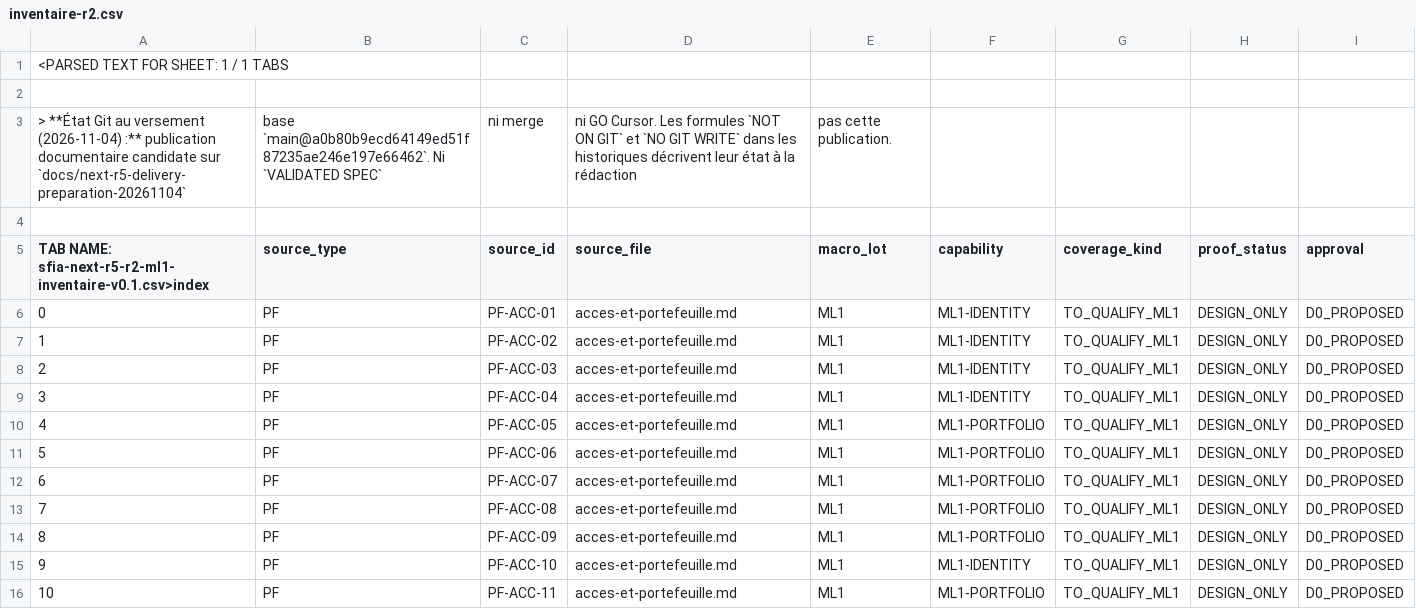
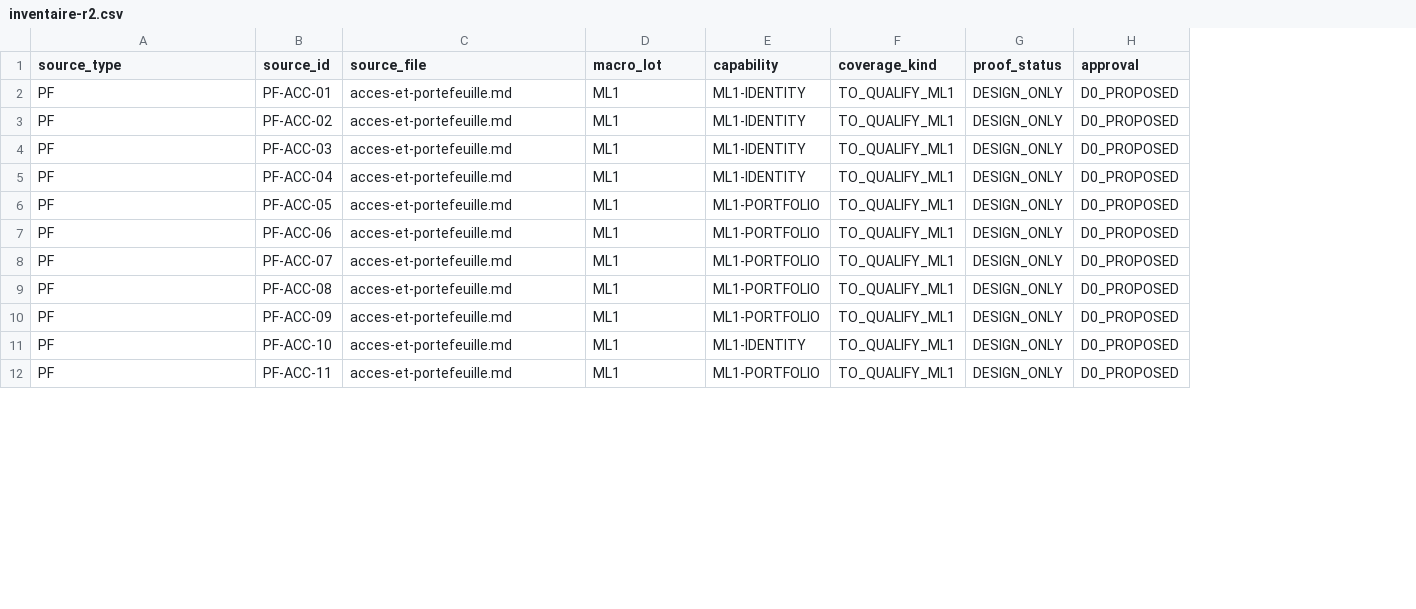
Before and after one commit to mcleland147/sfia-workspace, a CSV file: projects/sfia-studio-next/construction/ml1-entree-et-continuite/inventaire-r2.csv, drawn as a sheet; only a part is shown; removed rows and columns are numbered as before the commit, all else as after; the diff names each change by its address in the sheet, - before the commit and + after, or states it on an @@ line.

Commit message:
docs(next): restore canonical machine-readable R2 ML1 CSV inventory

```diff
--- a/projects/sfia-studio-next/construction/ml1-entree-et-continuite/inventaire-r2.csv
+++ b/projects/sfia-studio-next/construction/ml1-entree-et-continuite/inventaire-r2.csv
-column A, rows 5-16: TAB NAME: sfia-next-r5-r2-ml1-inventaire-v0.1.csv>index | 0 | 1 | 2 | 3 | 4 | 5 | 6 | 7 | 8 | 9 | 10
-row 1: <PARSED TEXT FOR SHEET: 1 / 1 TABS
-row 2: (empty)
-row 3: > **État Git au versement (2026-11-04) :** publication documentaire candidate sur `docs/next-r5-delivery-preparation-20261104` | base `main@a0b80b9ecd64149ed51f87235ae246e197e66462`. Ni `VALIDATED SPEC` | ni merge | ni GO Cursor. Les formules `NOT ON GIT` et `NO GIT WRITE` dans les historiques décrivent leur état à la rédaction | pas cette publication.
-row 4: (empty)
```
